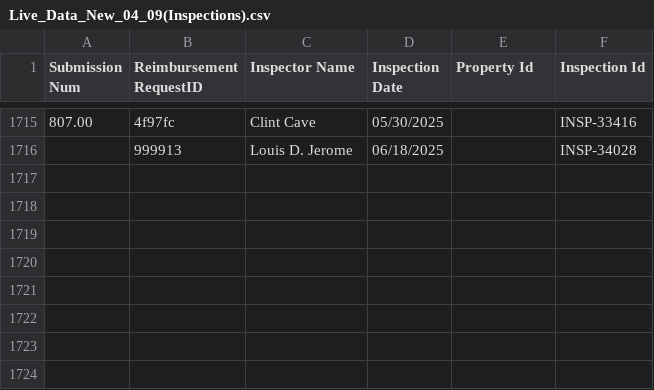
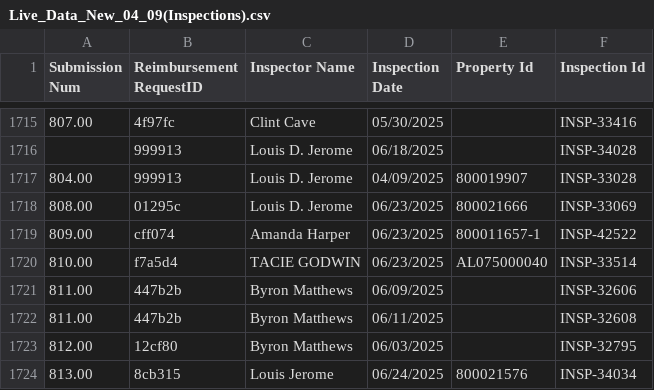
Before and after one commit to MalavikaKalani/Report-Automation-Tool, a CSV file: Live_Data_New_04_09(Inspections).csv, drawn as a sheet; only a part is shown, gaps mark what is left out.

```diff
--- a/Live_Data_New_04_09(Inspections).csv
+++ b/Live_Data_New_04_09(Inspections).csv
@@ -1716 +1716,9 @@
 ,"999913","Louis D. Jerome","06/18/2025",,"INSP-34028"
+804.00,"999913","Louis D. Jerome","04/09/2025","800019907","INSP-33028"
+808.00,"01295c","Louis D. Jerome","06/23/2025","800021666","INSP-33069"
+809.00,"cff074","Amanda Harper","06/23/2025","800011657-1","INSP-42522"
+810.00,"f7a5d4","TACIE GODWIN","06/23/2025","AL075000040","INSP-33514"
+811.00,"447b2b","Byron Matthews","06/09/2025","","INSP-32606"
+811.00,"447b2b","Byron Matthews","06/11/2025","","INSP-32608"
+812.00,"12cf80","Byron Matthews","06/03/2025","","INSP-32795"
+813.00,"8cb315","Louis Jerome","06/24/2025","800021576","INSP-34034"
```
Also changed, not shown: Live_Data_New_04_09(All_Submissions).csv, Live_Data_New_04_09(Per Diem).csv, 2 other files.
